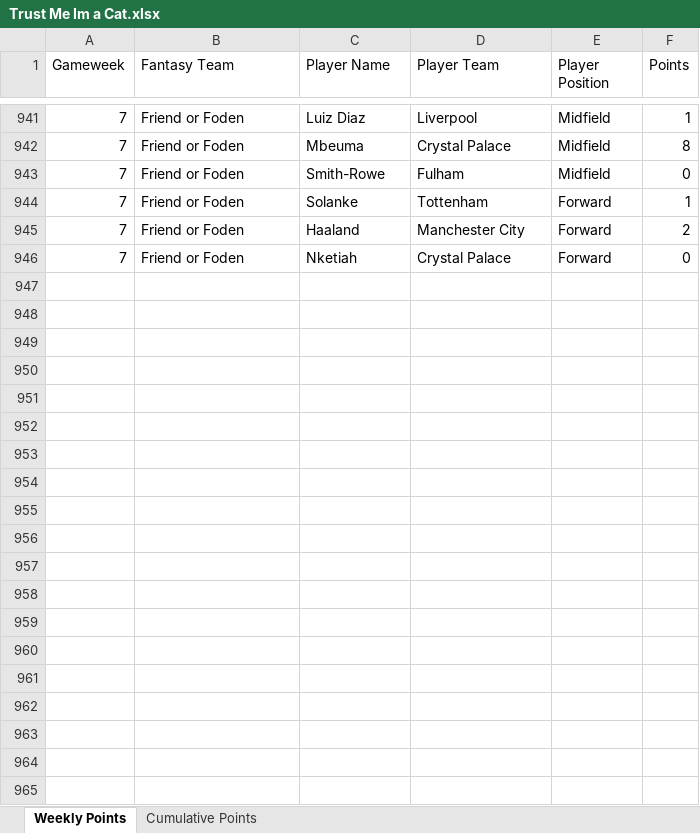
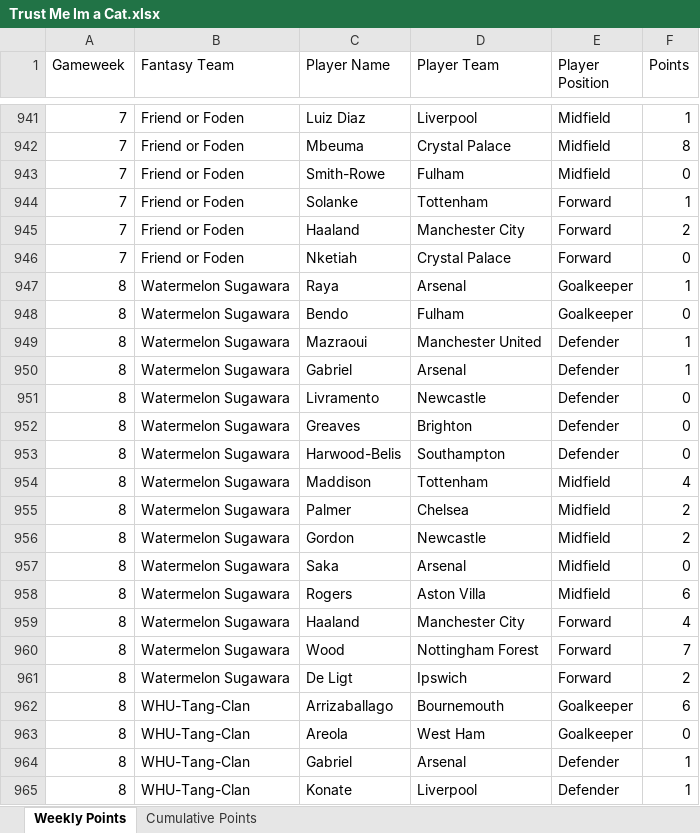
Before and after one commit to David-Watson1971/Trust_Me_im_a_Cat, an Excel workbook: Trust Me Im a Cat.xlsx, sheet Weekly Points, drawn as a sheet; only a part is shown, gaps mark what is left out; values as stored, in another font and other column widths than the file's, no borders; the diff covers the shown part only; the diff names each change by its address in the sheet, - before the commit and + after, or states it on an @@ line.

Commit message:
Week 8 Update

```diff
--- a/Trust Me Im a Cat.xlsx (sheet Weekly Points)
+++ b/Trust Me Im a Cat.xlsx (sheet Weekly Points)
+row 947: 8 | Watermelon Sugawara | Raya | Arsenal | Goalkeeper | 1
+row 948: 8 | Watermelon Sugawara | Bendo | Fulham | Goalkeeper | 0
+row 949: 8 | Watermelon Sugawara | Mazraoui | Manchester United | Defender | 1
+row 950: 8 | Watermelon Sugawara | Gabriel | Arsenal | Defender | 1
+row 951: 8 | Watermelon Sugawara | Livramento | Newcastle | Defender | 0
+row 952: 8 | Watermelon Sugawara | Greaves | Brighton | Defender | 0
+row 953: 8 | Watermelon Sugawara | Harwood-Belis | Southampton | Defender | 0
+row 954: 8 | Watermelon Sugawara | Maddison | Tottenham | Midfield | 4
+row 955: 8 | Watermelon Sugawara | Palmer | Chelsea | Midfield | 2
+row 956: 8 | Watermelon Sugawara | Gordon | Newcastle | Midfield | 2
+row 957: 8 | Watermelon Sugawara | Saka | Arsenal | Midfield | 0
+row 958: 8 | Watermelon Sugawara | Rogers | Aston Villa | Midfield | 6
+row 959: 8 | Watermelon Sugawara | Haaland | Manchester City | Forward | 4
+row 960: 8 | Watermelon Sugawara | Wood | Nottingham Forest | Forward | 7
+row 961: 8 | Watermelon Sugawara | De Ligt | Ipswich | Forward | 2
+row 962: 8 | WHU-Tang-Clan | Arrizaballago | Bournemouth | Goalkeeper | 6
+row 963: 8 | WHU-Tang-Clan | Areola | West Ham | Goalkeeper | 0
+row 964: 8 | WHU-Tang-Clan | Gabriel | Arsenal | Defender | 1
+row 965: 8 | WHU-Tang-Clan | Konate | Liverpool | Defender | 1
```
Also changed, not shown: 116 added rows elsewhere in this sheet, sheet Cumulative Points.
